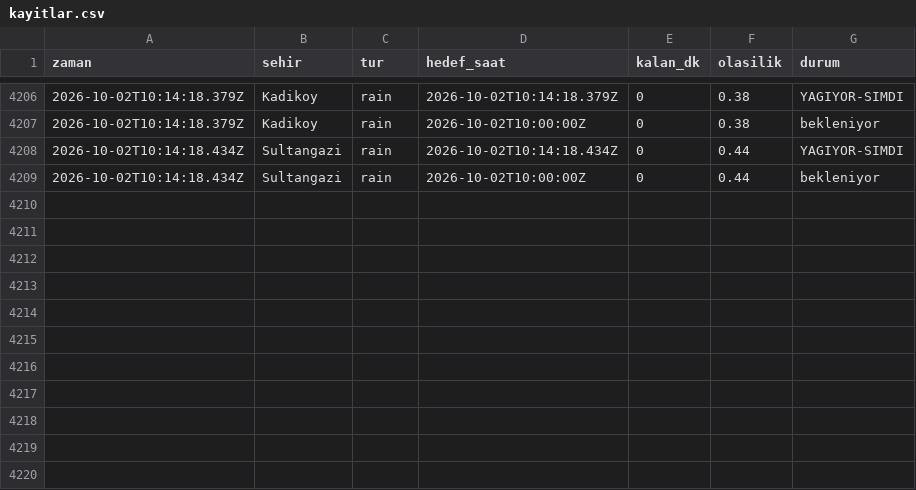
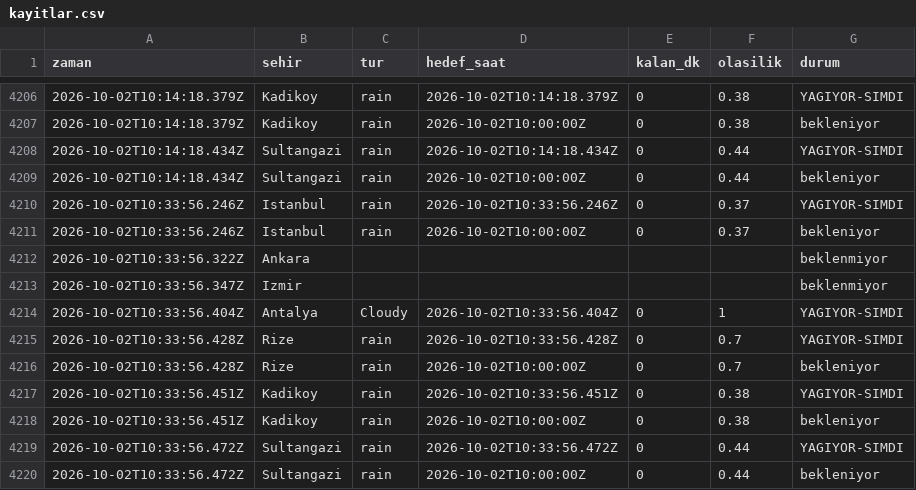
Before and after one commit to emredenizsonmez/yagmur-projesi, a CSV file: data/kayitlar.csv, drawn as a sheet; only a part is shown, gaps mark what is left out; the diff names each change by its address in the sheet, - before the commit and + after, or states it on an @@ line.

```diff
--- a/data/kayitlar.csv
+++ b/data/kayitlar.csv
+row 4210: 2026-10-02T10:33:56.246Z | Istanbul | rain | 2026-10-02T10:33:56.246Z | 0 | 0.37 | YAGIYOR-SIMDI
+row 4211: 2026-10-02T10:33:56.246Z | Istanbul | rain | 2026-10-02T10:00:00Z | 0 | 0.37 | bekleniyor
+row 4212: 2026-10-02T10:33:56.322Z | Ankara |  |  |  |  | beklenmiyor
+row 4213: 2026-10-02T10:33:56.347Z | Izmir |  |  |  |  | beklenmiyor
+row 4214: 2026-10-02T10:33:56.404Z | Antalya | Cloudy | 2026-10-02T10:33:56.404Z | 0 | 1 | YAGIYOR-SIMDI
+row 4215: 2026-10-02T10:33:56.428Z | Rize | rain | 2026-10-02T10:33:56.428Z | 0 | 0.7 | YAGIYOR-SIMDI
+row 4216: 2026-10-02T10:33:56.428Z | Rize | rain | 2026-10-02T10:00:00Z | 0 | 0.7 | bekleniyor
+row 4217: 2026-10-02T10:33:56.451Z | Kadikoy | rain | 2026-10-02T10:33:56.451Z | 0 | 0.38 | YAGIYOR-SIMDI
+row 4218: 2026-10-02T10:33:56.451Z | Kadikoy | rain | 2026-10-02T10:00:00Z | 0 | 0.38 | bekleniyor
+row 4219: 2026-10-02T10:33:56.472Z | Sultangazi | rain | 2026-10-02T10:33:56.472Z | 0 | 0.44 | YAGIYOR-SIMDI
+row 4220: 2026-10-02T10:33:56.472Z | Sultangazi | rain | 2026-10-02T10:00:00Z | 0 | 0.44 | bekleniyor
```
